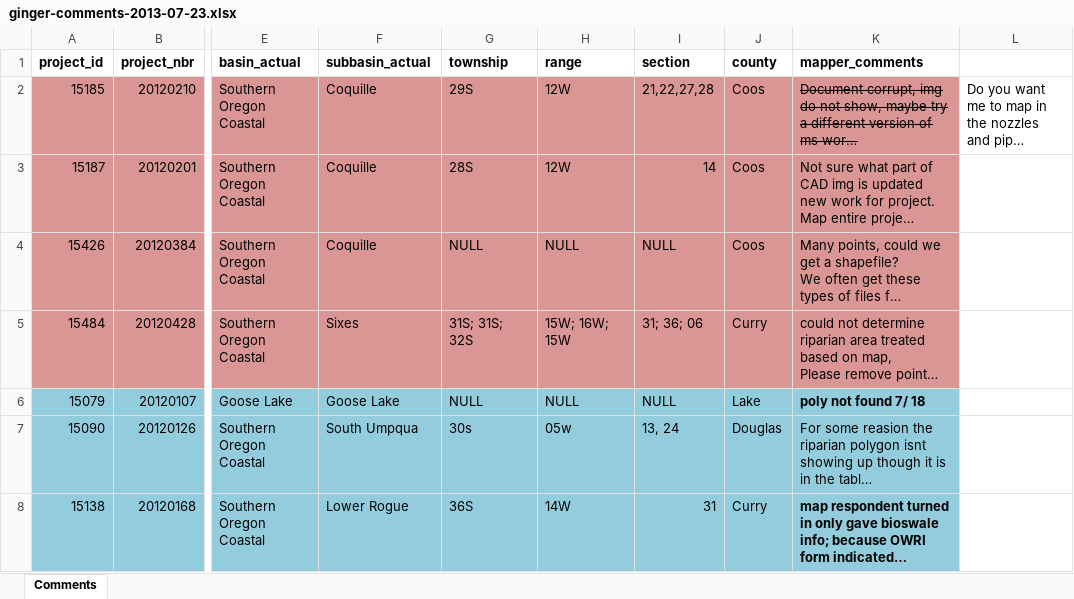
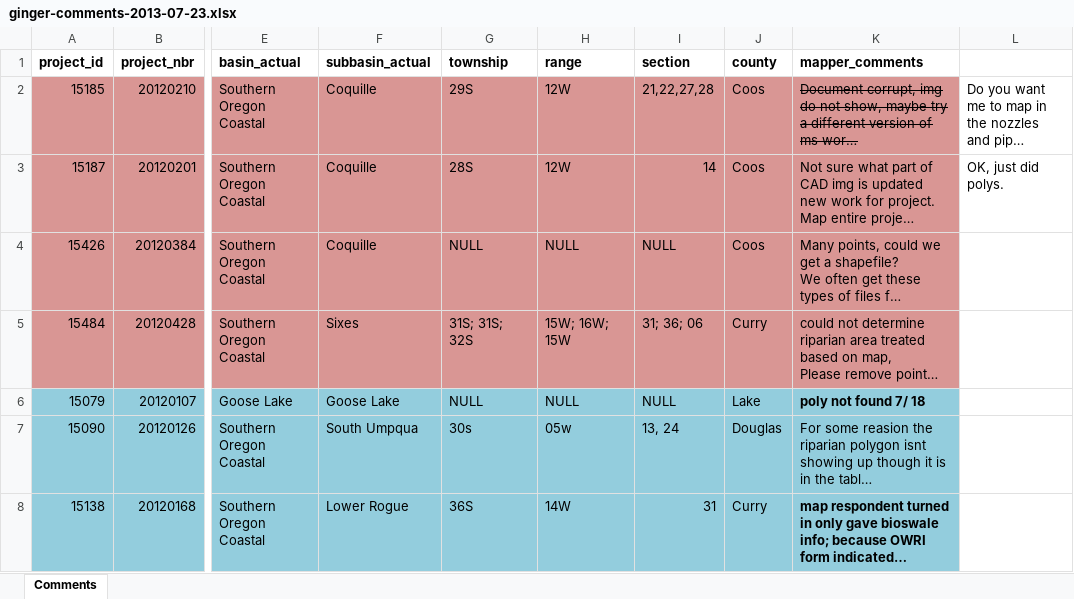
Before and after one commit to hallahan/oweb, an Excel workbook: notes/ginger-comments-2013-07-23.xlsx, sheet Comments, drawn as a sheet; only a part is shown, gaps mark what is left out; long unchanged cells end in …; values as stored, in another font and other column widths than the file's, no borders; the diff names each change by its address in the sheet, - before the commit and + after, or states it on an @@ line.

Commit message:
15187 Ginger comments

```diff
--- a/notes/ginger-comments-2013-07-23.xlsx (sheet Comments)
+++ b/notes/ginger-comments-2013-07-23.xlsx (sheet Comments)
-L3: (empty)
+L3: OK, just did polys.
```
Also changed, not shown: 3 other files.
